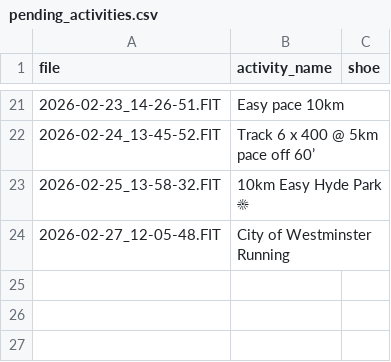
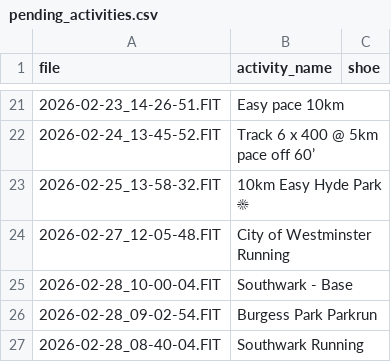
Before and after one commit to dobssi/Fitness-Data, a CSV file: athletes/IanLilley/pending_activities.csv, drawn as a sheet; only a part is shown, gaps mark what is left out; the diff names each change by its address in the sheet, - before the commit and + after, or states it on an @@ line.

```diff
--- a/athletes/IanLilley/pending_activities.csv
+++ b/athletes/IanLilley/pending_activities.csv
+row 25: 2026-02-28_10-00-04.FIT | Southwark - Base
+row 26: 2026-02-28_09-02-54.FIT | Burgess Park Parkrun
+row 27: 2026-02-28_08-40-04.FIT | Southwark Running
```
Also changed, not shown: athletes/IanLilley/athlete_data.csv, 1 other file.
